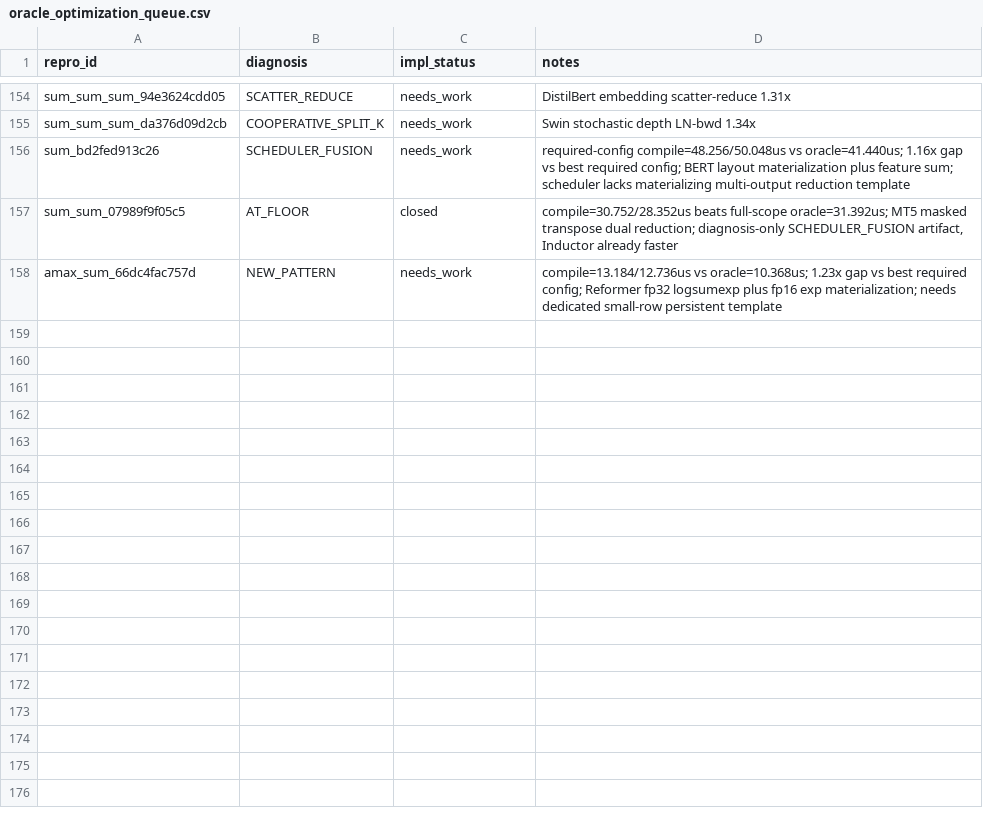
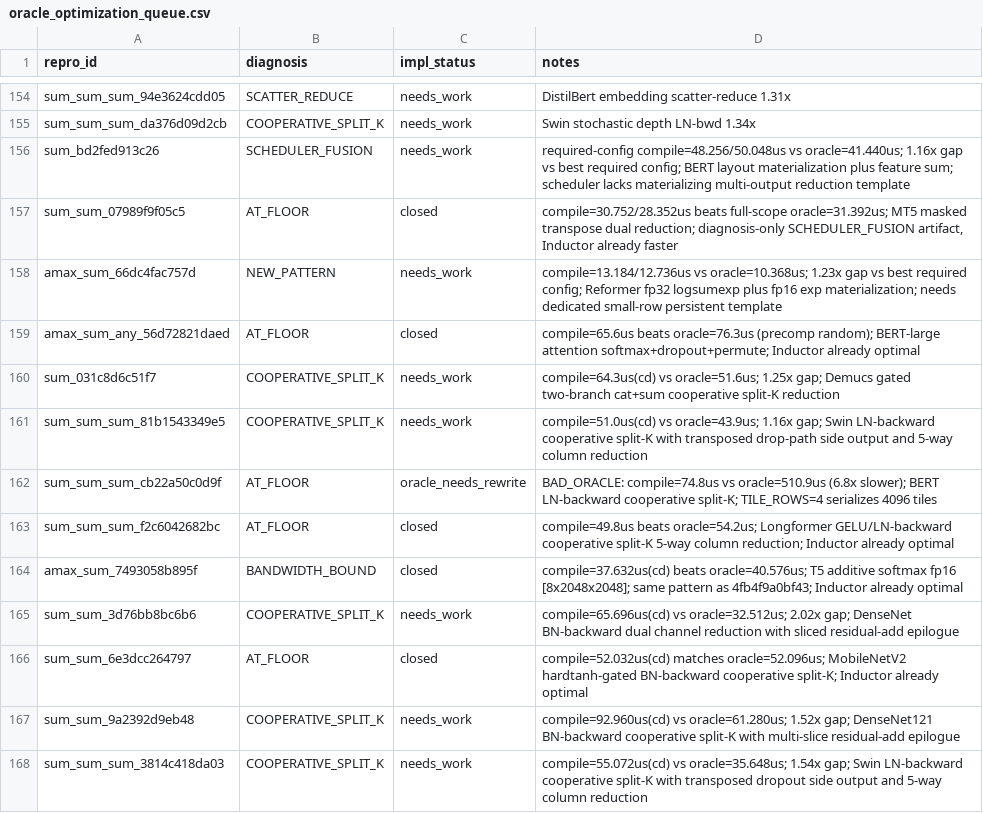
Before and after one commit to eellison/better-benchmark, a CSV file: investigation_results/oracle_optimization_queue.csv, drawn as a sheet; only a part is shown, gaps mark what is left out.

```diff
--- a/investigation_results/oracle_optimization_queue.csv
+++ b/investigation_results/oracle_optimization_queue.csv
@@ -158 +158,11 @@ sum_sum_07989f9f05c5,AT_FLOOR,closed,"compile=30.752/28.352us beats full-scope o
 amax_sum_66dc4fac757d,NEW_PATTERN,needs_work,compile=13.184/12.736us vs oracle=10.368us; 1.23x gap vs best required config; Reformer fp32 logsumexp plus fp16 exp materialization; needs dedicated small-row persistent template
+amax_sum_any_56d72821daed,AT_FLOOR,closed,compile=65.6us beats oracle=76.3us (precomp random); BERT-large attention softmax+dropout+permute; Inductor already optimal
+sum_031c8d6c51f7,COOPERATIVE_SPLIT_K,needs_work,compile=64.3us(cd) vs oracle=51.6us; 1.25x gap; Demucs gated two-branch cat+sum cooperative split-K reduction
+sum_sum_sum_81b1543349e5,COOPERATIVE_SPLIT_K,needs_work,compile=51.0us(cd) vs oracle=43.9us; 1.16x gap; Swin LN-backward cooperative split-K with transposed drop-path side output and 5-way column reduction
+sum_sum_sum_cb22a50c0d9f,AT_FLOOR,oracle_needs_rewrite,BAD_ORACLE: compile=74.8us vs oracle=510.9us (6.8x slower); BERT LN-backward cooperative split-K; TILE_ROWS=4 serializes 4096 tiles
+sum_sum_sum_f2c6042682bc,AT_FLOOR,closed,compile=49.8us beats oracle=54.2us; Longformer GELU/LN-backward cooperative split-K 5-way column reduction; Inductor already optimal
+amax_sum_7493058b895f,BANDWIDTH_BOUND,closed,compile=37.632us(cd) beats oracle=40.576us; T5 additive softmax fp16 [8x2048x2048]; same pattern as 4fb4f9a0bf43; Inductor already optimal
+sum_sum_3d76bb8bc6b6,COOPERATIVE_SPLIT_K,needs_work,compile=65.696us(cd) vs oracle=32.512us; 2.02x gap; DenseNet BN-backward dual channel reduction with sliced residual-add epilogue
+sum_sum_6e3dcc264797,AT_FLOOR,closed,compile=52.032us(cd) matches oracle=52.096us; MobileNetV2 hardtanh-gated BN-backward cooperative split-K; Inductor already optimal
+sum_sum_9a2392d9eb48,COOPERATIVE_SPLIT_K,needs_work,compile=92.960us(cd) vs oracle=61.280us; 1.52x gap; DenseNet121 BN-backward cooperative split-K with multi-slice residual-add epilogue
+sum_sum_sum_3814c418da03,COOPERATIVE_SPLIT_K,needs_work,compile=55.072us(cd) vs oracle=35.648us; 1.54x gap; Swin LN-backward cooperative split-K with transposed dropout side output and 5-way column reduction
```
